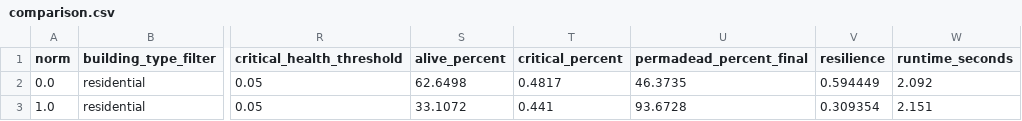
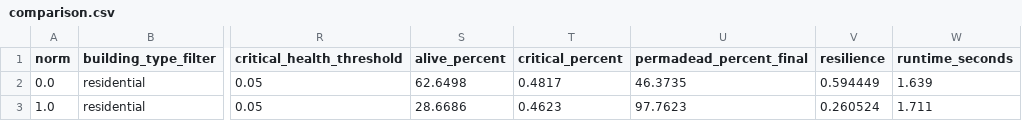
Before and after one commit to xinwei-zhuang/CSSS-simpleABM, a CSV file: outputs/comparison.csv, drawn as a sheet; only a part is shown, gaps mark what is left out; the diff names each change by its address in the sheet, - before the commit and + after, or states it on an @@ line.

```diff
--- a/outputs/comparison.csv
+++ b/outputs/comparison.csv
-W2 (runtime_seconds): 2.092
+W2 (runtime_seconds): 1.639
-S3 (alive_percent): 33.1072
+S3 (alive_percent): 28.6686
-T3 (critical_percent): 0.441
+T3 (critical_percent): 0.4623
-U3 (permadead_percent_final): 93.6728
+U3 (permadead_percent_final): 97.7623
-V3 (resilience): 0.309354
+V3 (resilience): 0.260524
-W3 (runtime_seconds): 2.151
+W3 (runtime_seconds): 1.711
```
Also changed, not shown: outputs/norm_1/agents_final.csv, outputs/norm_1/daily_metrics.csv, 11 other files.
